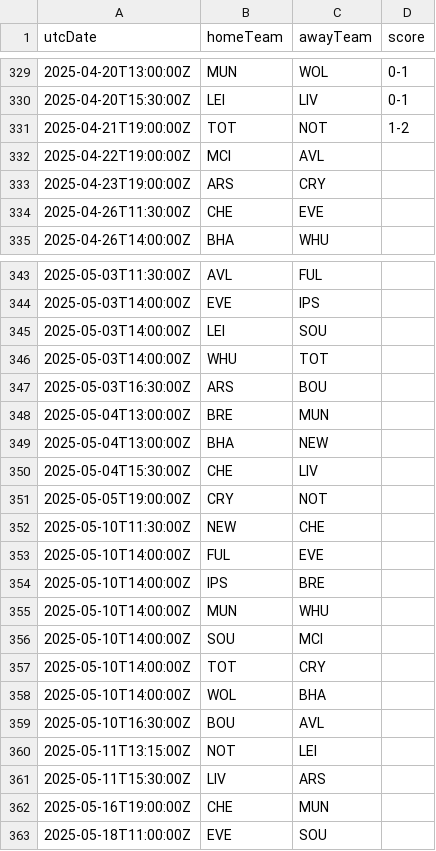
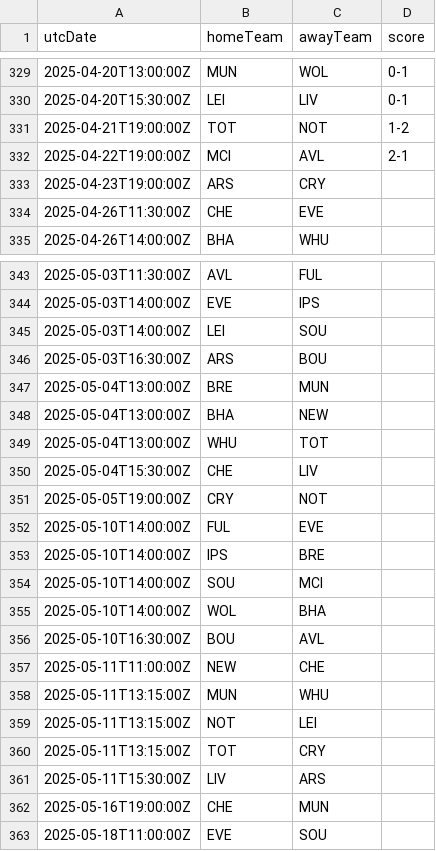
Before and after one commit to cbdq-io/datasets, a CSV file: org/football-data/data/PL.csv, drawn as a sheet; only a part is shown, gaps mark what is left out.

```diff
--- a/org/football-data/data/PL.csv
+++ b/org/football-data/data/PL.csv
@@ -331,3 +331,3 @@ utcDate,homeTeam,awayTeam,score
 2025-04-21T19:00:00Z,TOT,NOT,1-2
-2025-04-22T19:00:00Z,MCI,AVL,
+2025-04-22T19:00:00Z,MCI,AVL,2-1
 2025-04-23T19:00:00Z,ARS,CRY,
@@ -345,3 +345,2 @@ utcDate,homeTeam,awayTeam,score
 2025-05-03T14:00:00Z,LEI,SOU,
-2025-05-03T14:00:00Z,WHU,TOT,
 2025-05-03T16:30:00Z,ARS,BOU,
@@ -349,13 +348,14 @@ utcDate,homeTeam,awayTeam,score
 2025-05-04T13:00:00Z,BHA,NEW,
+2025-05-04T13:00:00Z,WHU,TOT,
 2025-05-04T15:30:00Z,CHE,LIV,
 2025-05-05T19:00:00Z,CRY,NOT,
-2025-05-10T11:30:00Z,NEW,CHE,
 2025-05-10T14:00:00Z,FUL,EVE,
 2025-05-10T14:00:00Z,IPS,BRE,
-2025-05-10T14:00:00Z,MUN,WHU,
 2025-05-10T14:00:00Z,SOU,MCI,
-2025-05-10T14:00:00Z,TOT,CRY,
 2025-05-10T14:00:00Z,WOL,BHA,
 2025-05-10T16:30:00Z,BOU,AVL,
+2025-05-11T11:00:00Z,NEW,CHE,
+2025-05-11T13:15:00Z,MUN,WHU,
 2025-05-11T13:15:00Z,NOT,LEI,
+2025-05-11T13:15:00Z,TOT,CRY,
 2025-05-11T15:30:00Z,LIV,ARS,
```
